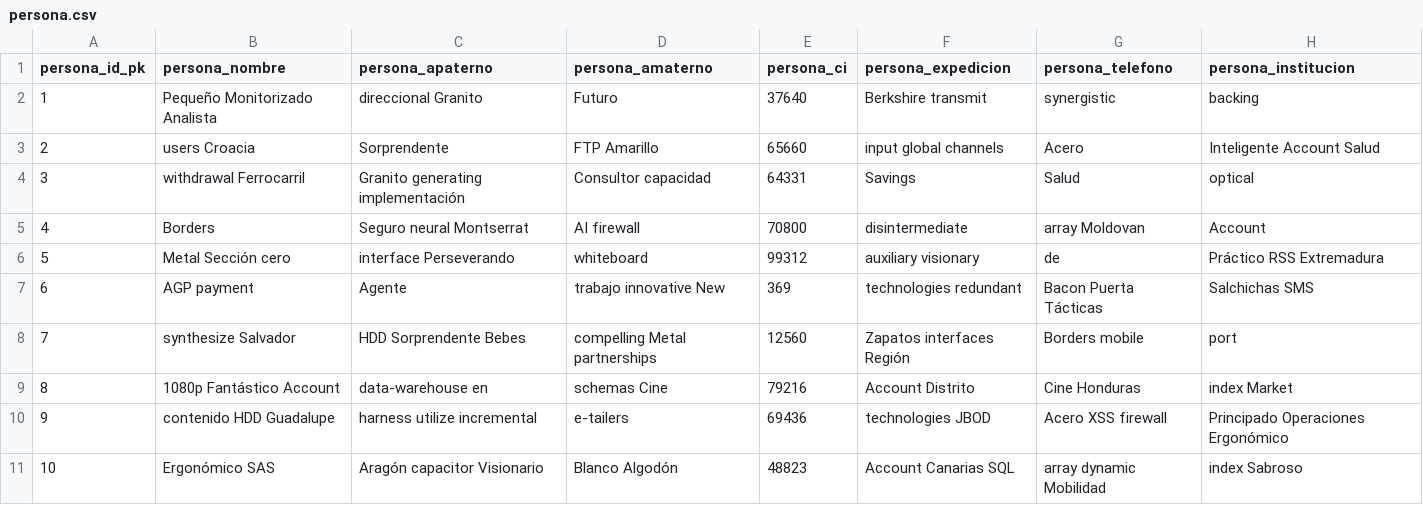
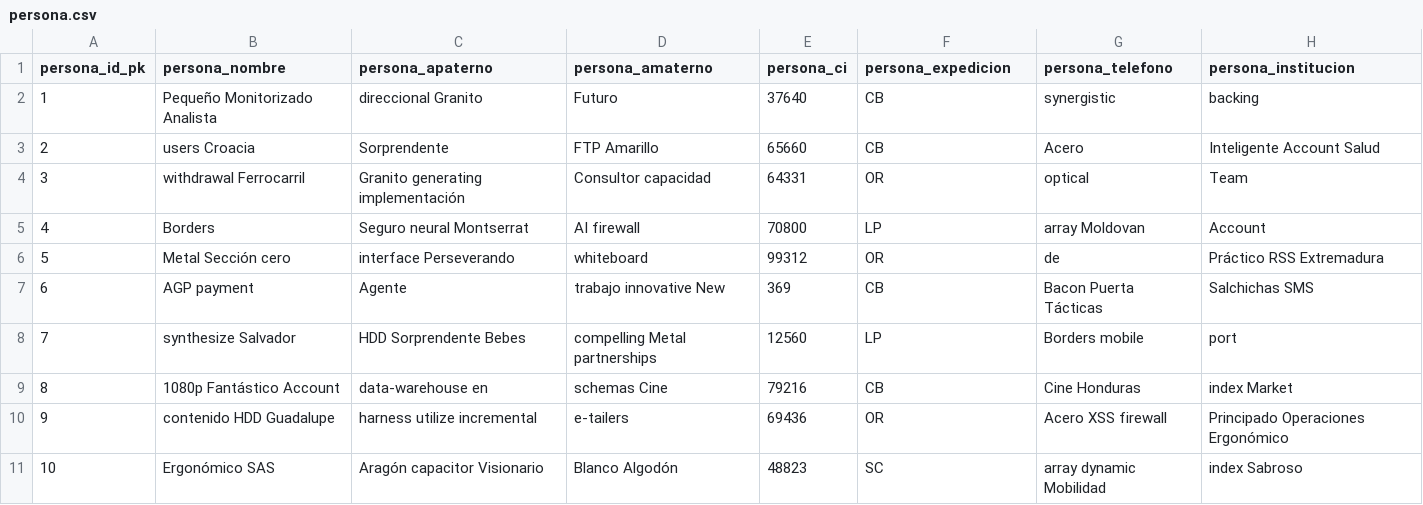
Before and after one commit to edwinbustamanterodriguez/ryclibros, a CSV file: src/main/resources/config/liquibase/fake-data/persona.csv, drawn as a sheet.

Commit message:
Buscador  de personas implementado, por nombre, apellidos, ci, soporta paginacion

```diff
--- a/src/main/resources/config/liquibase/fake-data/persona.csv
+++ b/src/main/resources/config/liquibase/fake-data/persona.csv
@@ -1,11 +1,11 @@
 persona_id_pk;persona_nombre;persona_apaterno;persona_amaterno;persona_ci;persona_expedicion;persona_telefono;persona_institucion
-1;Pequeño Monitorizado Analista;direccional Granito;Futuro;37640;Berkshire transmit;synergistic;backing
-2;users Croacia;Sorprendente;FTP Amarillo;65660;input global channels;Acero;Inteligente Account Salud
-3;withdrawal Ferrocarril;Granito generating implementación;Consultor capacidad;64331;Savings;Salud;optical
-4;Borders;Seguro neural Montserrat;AI firewall;70800;disintermediate;array Moldovan;Account
-5;Metal Sección cero;interface Perseverando;whiteboard;99312;auxiliary visionary;de;Práctico RSS Extremadura
-6;AGP payment;Agente;trabajo innovative New;369;technologies redundant;Bacon Puerta Tácticas;Salchichas SMS
-7;synthesize Salvador;HDD Sorprendente Bebes;compelling Metal partnerships;12560;Zapatos interfaces Región;Borders mobile;port
-8;1080p Fantástico Account;data-warehouse en;schemas Cine;79216;Account Distrito;Cine Honduras;index Market
-9;contenido HDD Guadalupe;harness utilize incremental;e-tailers;69436;technologies JBOD;Acero XSS firewall;Principado Operaciones Ergonómico
-10;Ergonómico SAS;Aragón capacitor Visionario;Blanco Algodón;48823;Account Canarias SQL;array dynamic Mobilidad;index Sabroso
+1;Pequeño Monitorizado Analista;direccional Granito;Futuro;37640;CB;synergistic;backing
+2;users Croacia;Sorprendente;FTP Amarillo;65660;CB;Acero;Inteligente Account Salud
+3;withdrawal Ferrocarril;Granito generating implementación;Consultor capacidad;64331;OR;optical;Team
+4;Borders;Seguro neural Montserrat;AI firewall;70800;LP;array Moldovan;Account
+5;Metal Sección cero;interface Perseverando;whiteboard;99312;OR;de;Práctico RSS Extremadura
+6;AGP payment;Agente;trabajo innovative New;369;CB;Bacon Puerta Tácticas;Salchichas SMS
+7;synthesize Salvador;HDD Sorprendente Bebes;compelling Metal partnerships;12560;LP;Borders mobile;port
+8;1080p Fantástico Account;data-warehouse en;schemas Cine;79216;CB;Cine Honduras;index Market
+9;contenido HDD Guadalupe;harness utilize incremental;e-tailers;69436;OR;Acero XSS firewall;Principado Operaciones Ergonómico
+10;Ergonómico SAS;Aragón capacitor Visionario;Blanco Algodón;48823;SC;array dynamic Mobilidad;index Sabroso
```
Also changed, not shown: 18 other files.
